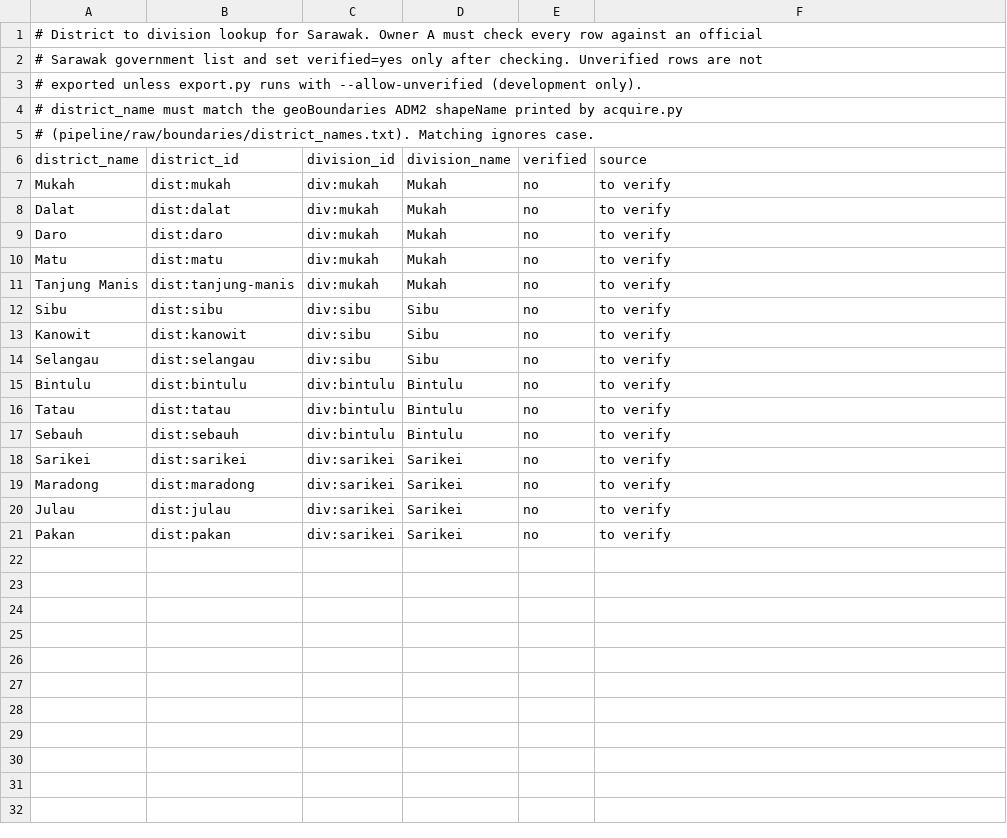
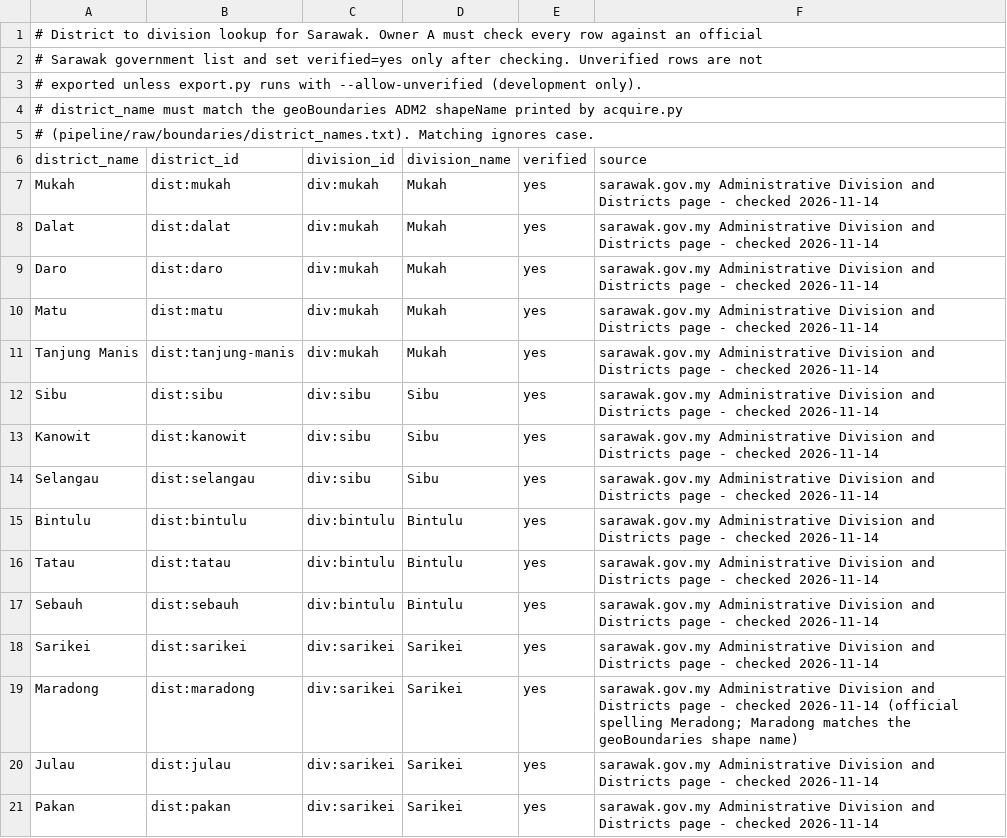
Before and after one commit to naimaws830/Nasa---Bara, a CSV file: pipeline/districts.csv, drawn as a sheet.

Commit message:
chore: update timestamps in methodology and manifest files; verify districts in CSV

```diff
--- a/pipeline/districts.csv
+++ b/pipeline/districts.csv
@@ -6,16 +6,16 @@
 district_name,district_id,division_id,division_name,verified,source
-Mukah,dist:mukah,div:mukah,Mukah,no,to verify
-Dalat,dist:dalat,div:mukah,Mukah,no,to verify
-Daro,dist:daro,div:mukah,Mukah,no,to verify
-Matu,dist:matu,div:mukah,Mukah,no,to verify
-Tanjung Manis,dist:tanjung-manis,div:mukah,Mukah,no,to verify
-Sibu,dist:sibu,div:sibu,Sibu,no,to verify
-Kanowit,dist:kanowit,div:sibu,Sibu,no,to verify
-Selangau,dist:selangau,div:sibu,Sibu,no,to verify
-Bintulu,dist:bintulu,div:bintulu,Bintulu,no,to verify
-Tatau,dist:tatau,div:bintulu,Bintulu,no,to verify
-Sebauh,dist:sebauh,div:bintulu,Bintulu,no,to verify
-Sarikei,dist:sarikei,div:sarikei,Sarikei,no,to verify
-Maradong,dist:maradong,div:sarikei,Sarikei,no,to verify
-Julau,dist:julau,div:sarikei,Sarikei,no,to verify
-Pakan,dist:pakan,div:sarikei,Sarikei,no,to verify
+Mukah,dist:mukah,div:mukah,Mukah,yes,sarawak.gov.my Administrative Division and Districts page - checked 2026-11-14
+Dalat,dist:dalat,div:mukah,Mukah,yes,sarawak.gov.my Administrative Division and Districts page - checked 2026-11-14
+Daro,dist:daro,div:mukah,Mukah,yes,sarawak.gov.my Administrative Division and Districts page - checked 2026-11-14
+Matu,dist:matu,div:mukah,Mukah,yes,sarawak.gov.my Administrative Division and Districts page - checked 2026-11-14
+Tanjung Manis,dist:tanjung-manis,div:mukah,Mukah,yes,sarawak.gov.my Administrative Division and Districts page - checked 2026-11-14
+Sibu,dist:sibu,div:sibu,Sibu,yes,sarawak.gov.my Administrative Division and Districts page - checked 2026-11-14
+Kanowit,dist:kanowit,div:sibu,Sibu,yes,sarawak.gov.my Administrative Division and Districts page - checked 2026-11-14
+Selangau,dist:selangau,div:sibu,Sibu,yes,sarawak.gov.my Administrative Division and Districts page - checked 2026-11-14
+Bintulu,dist:bintulu,div:bintulu,Bintulu,yes,sarawak.gov.my Administrative Division and Districts page - checked 2026-11-14
+Tatau,dist:tatau,div:bintulu,Bintulu,yes,sarawak.gov.my Administrative Division and Districts page - checked 2026-11-14
+Sebauh,dist:sebauh,div:bintulu,Bintulu,yes,sarawak.gov.my Administrative Division and Districts page - checked 2026-11-14
+Sarikei,dist:sarikei,div:sarikei,Sarikei,yes,sarawak.gov.my Administrative Division and Districts page - checked 2026-11-14
+Maradong,dist:maradong,div:sarikei,Sarikei,yes,sarawak.gov.my Administrative Division and Districts page - checked 2026-11-14 (official spelling Meradong; Maradong matches the geoBoundaries shape name)
+Julau,dist:julau,div:sarikei,Sarikei,yes,sarawak.gov.my Administrative Division and Districts page - checked 2026-11-14
+Pakan,dist:pakan,div:sarikei,Sarikei,yes,sarawak.gov.my Administrative Division and Districts page - checked 2026-11-14
```
Also changed, not shown: 5 other files.
